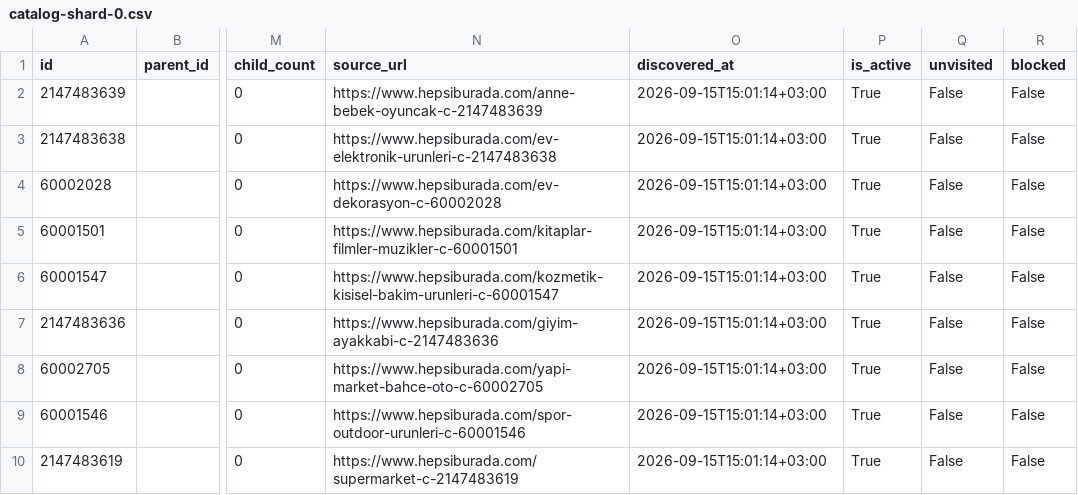
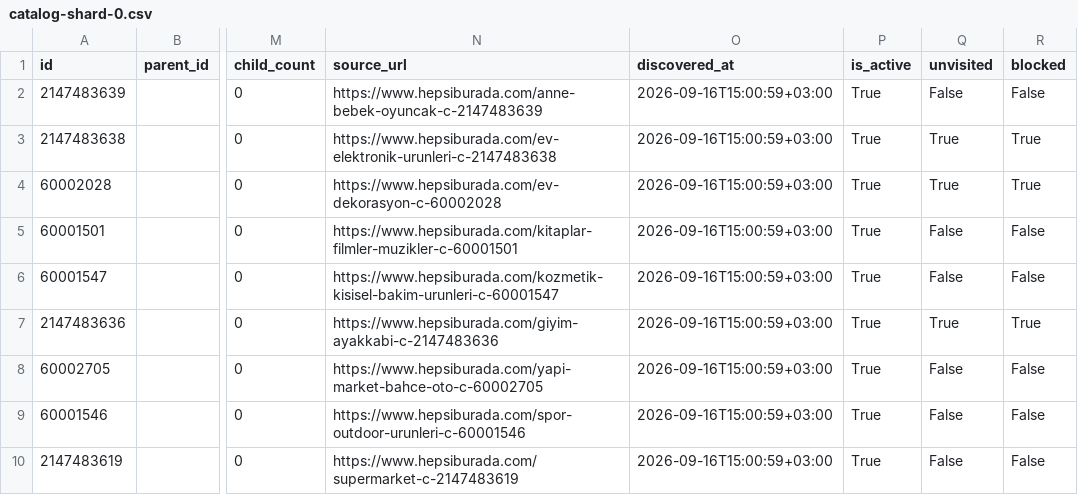
Before and after one commit to canerrunal/Hepsiburada, a CSV file: taxonomy/catalog-shard-0.csv, drawn as a sheet; only a part is shown, gaps mark what is left out; the diff names each change by its address in the sheet, - before the commit and + after, or states it on an @@ line.

Commit message:
data: Hepsiburada taxonomy 2026-09-16

```diff
--- a/taxonomy/catalog-shard-0.csv
+++ b/taxonomy/catalog-shard-0.csv
-O2:O10 (discovered_at): 2026-09-15T15:01:14+03:00
+O2:O10 (discovered_at): 2026-09-16T15:00:59+03:00
-Q3:Q4 (unvisited): False
+Q3:Q4 (unvisited): True
-R3:R4 (blocked): False
+R3:R4 (blocked): True
-Q7 (unvisited): False
+Q7 (unvisited): True
-R7 (blocked): False
+R7 (blocked): True
```
Also changed, not shown: taxonomy/catalog-shard-1.csv, taxonomy/catalog-shard-2.csv, 12 other files.
